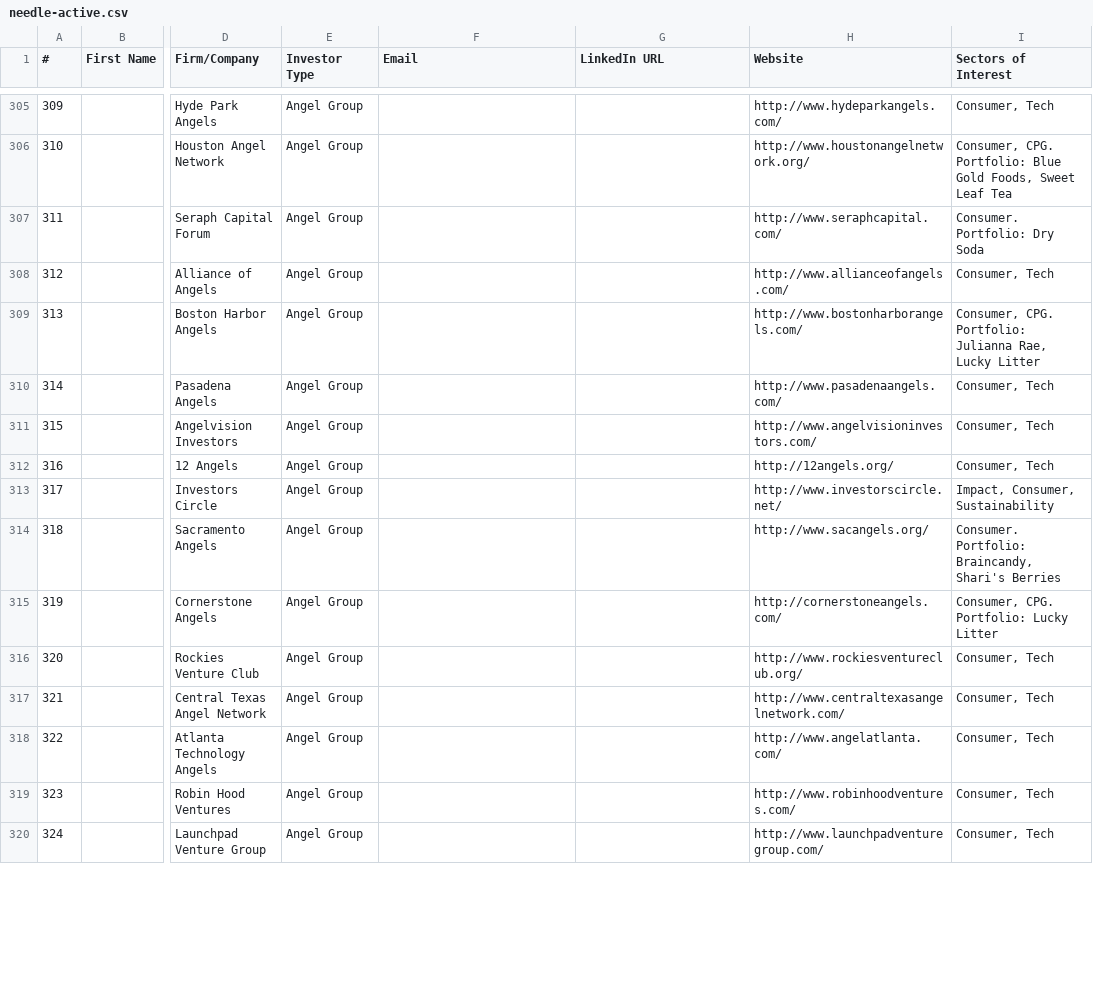
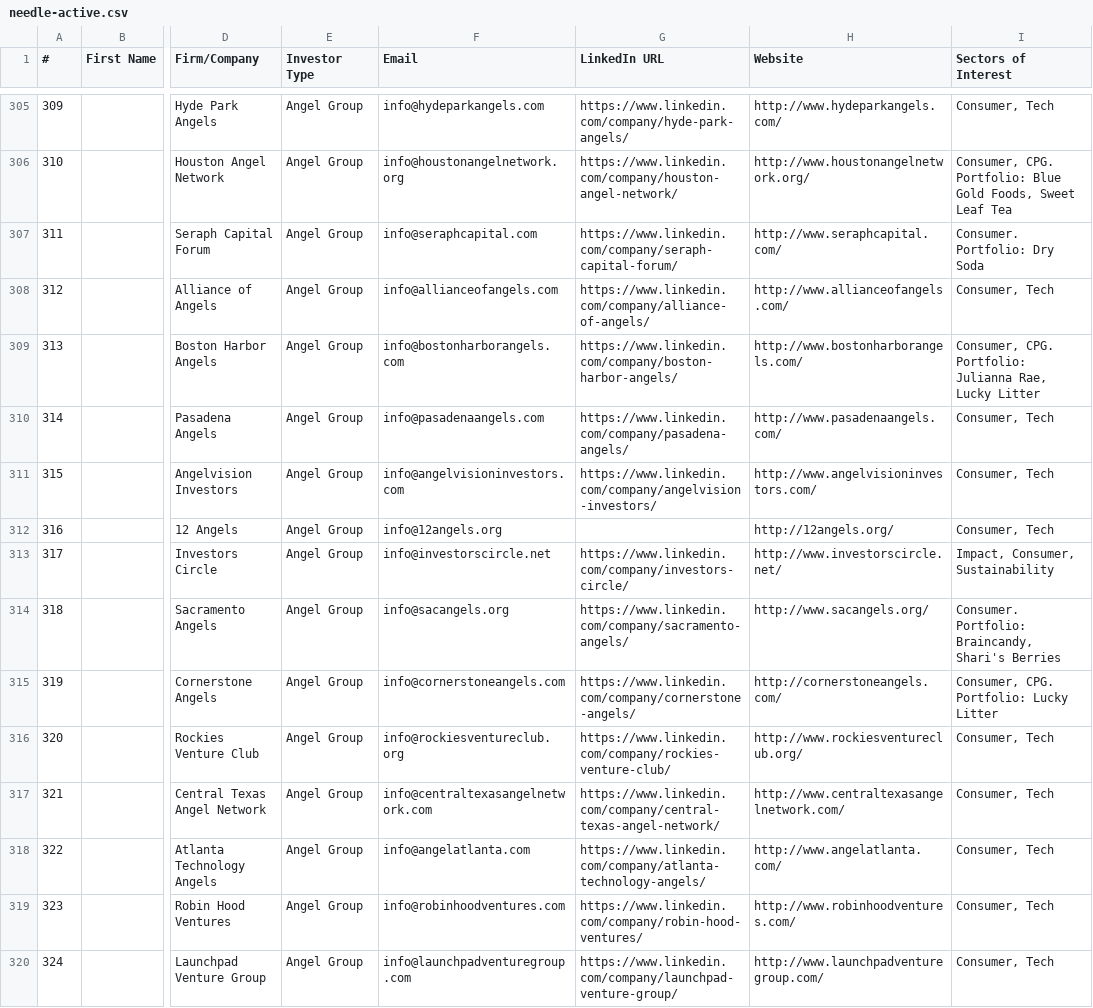
Before and after one commit to angelgambino/openclaw, a CSV file: workspace/projects/investor-outreach/needle-active.csv, drawn as a sheet; only a part is shown, gaps mark what is left out; the diff covers the shown part only; the diff names each change by its address in the sheet, - before the commit and + after, or states it on an @@ line.

Commit message:
Needle Active: 91% emails (353/387), 98% LinkedIn (378/387)

```diff
--- a/workspace/projects/investor-outreach/needle-active.csv
+++ b/workspace/projects/investor-outreach/needle-active.csv
-F305 (Email): (empty)
+F305 (Email): info@hydeparkangels.com
-G305 (LinkedIn URL): (empty)
+G305 (LinkedIn URL): https://www.linkedin.com/company/hyde-park-angels/
-F306 (Email): (empty)
+F306 (Email): info@houstonangelnetwork.org
-G306 (LinkedIn URL): (empty)
+G306 (LinkedIn URL): https://www.linkedin.com/company/houston-angel-network/
-F307 (Email): (empty)
+F307 (Email): info@seraphcapital.com
-G307 (LinkedIn URL): (empty)
+G307 (LinkedIn URL): https://www.linkedin.com/company/seraph-capital-forum/
-F308 (Email): (empty)
+F308 (Email): info@allianceofangels.com
-G308 (LinkedIn URL): (empty)
+G308 (LinkedIn URL): https://www.linkedin.com/company/alliance-of-angels/
-F309 (Email): (empty)
+F309 (Email): info@bostonharborangels.com
-G309 (LinkedIn URL): (empty)
+G309 (LinkedIn URL): https://www.linkedin.com/company/boston-harbor-angels/
-F310 (Email): (empty)
+F310 (Email): info@pasadenaangels.com
-G310 (LinkedIn URL): (empty)
+G310 (LinkedIn URL): https://www.linkedin.com/company/pasadena-angels/
-F311 (Email): (empty)
+F311 (Email): info@angelvisioninvestors.com
-G311 (LinkedIn URL): (empty)
+G311 (LinkedIn URL): https://www.linkedin.com/company/angelvision-investors/
-F312 (Email): (empty)
+F312 (Email): info@12angels.org
-F313 (Email): (empty)
+F313 (Email): info@investorscircle.net
-G313 (LinkedIn URL): (empty)
+G313 (LinkedIn URL): https://www.linkedin.com/company/investors-circle/
-F314 (Email): (empty)
+F314 (Email): info@sacangels.org
-G314 (LinkedIn URL): (empty)
+G314 (LinkedIn URL): https://www.linkedin.com/company/sacramento-angels/
-F315 (Email): (empty)
+F315 (Email): info@cornerstoneangels.com
-G315 (LinkedIn URL): (empty)
+G315 (LinkedIn URL): https://www.linkedin.com/company/cornerstone-angels/
-F316 (Email): (empty)
+F316 (Email): info@rockiesventureclub.org
-G316 (LinkedIn URL): (empty)
+G316 (LinkedIn URL): https://www.linkedin.com/company/rockies-venture-club/
-F317 (Email): (empty)
+F317 (Email): info@centraltexasangelnetwork.com
-G317 (LinkedIn URL): (empty)
+G317 (LinkedIn URL): https://www.linkedin.com/company/central-texas-angel-network/
-F318 (Email): (empty)
+F318 (Email): info@angelatlanta.com
-G318 (LinkedIn URL): (empty)
+G318 (LinkedIn URL): https://www.linkedin.com/company/atlanta-technology-angels/
-F319 (Email): (empty)
+F319 (Email): info@robinhoodventures.com
-G319 (LinkedIn URL): (empty)
+G319 (LinkedIn URL): https://www.linkedin.com/company/robin-hood-ventures/
-F320 (Email): (empty)
+F320 (Email): info@launchpadventuregroup.com
-G320 (LinkedIn URL): (empty)
+G320 (LinkedIn URL): https://www.linkedin.com/company/launchpad-venture-group/
```
Also changed, not shown: 72 edited cells elsewhere in this file.
